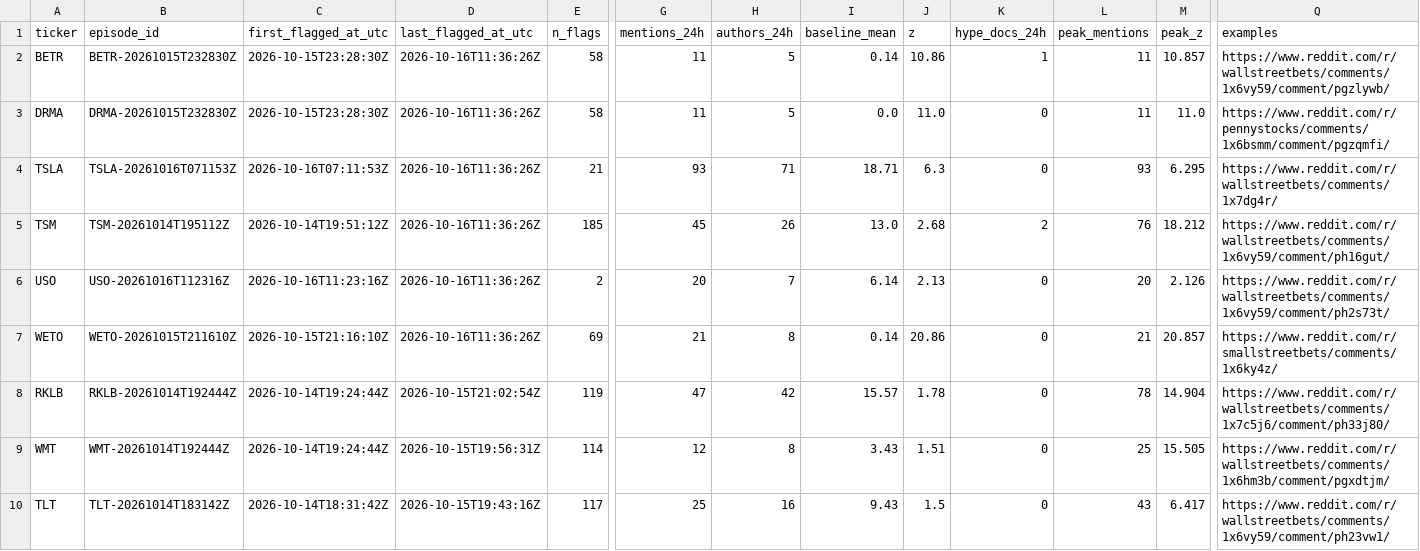
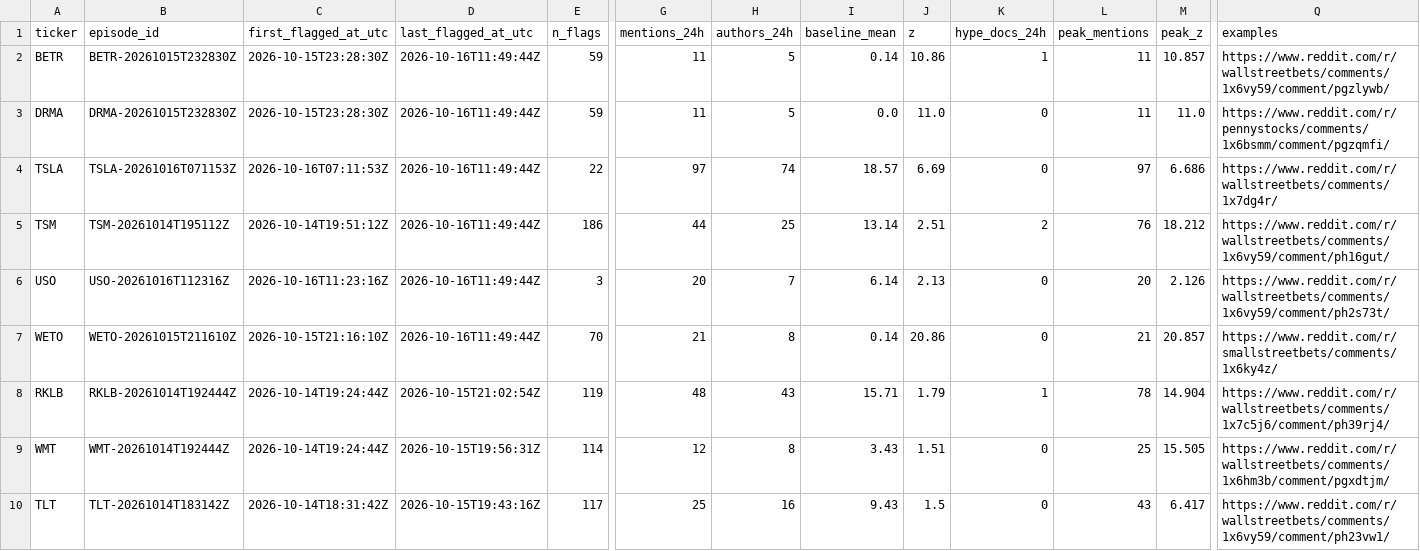
Before and after one commit to ShouvikRaj/pump-dump-detector, a CSV file: candidates/active.csv, drawn as a sheet; only a part is shown, gaps mark what is left out; the diff covers the shown part only; the diff names each change by its address in the sheet, - before the commit and + after, or states it on an @@ line.

```diff
--- a/candidates/active.csv
+++ b/candidates/active.csv
-D2:D7 (last_flagged_at_utc): 2026-10-16T11:36:26Z
+D2:D7 (last_flagged_at_utc): 2026-10-16T11:49:44Z
-E2:E3 (n_flags): 58
+E2:E3 (n_flags): 59
-E4 (n_flags): 21
+E4 (n_flags): 22
-G4 (mentions_24h): 93
+G4 (mentions_24h): 97
-H4 (authors_24h): 71
+H4 (authors_24h): 74
-I4 (baseline_mean): 18.71
+I4 (baseline_mean): 18.57
-J4 (z): 6.3
+J4 (z): 6.69
-L4 (peak_mentions): 93
+L4 (peak_mentions): 97
-M4 (peak_z): 6.295
+M4 (peak_z): 6.686
-E5 (n_flags): 185
+E5 (n_flags): 186
-G5 (mentions_24h): 45
+G5 (mentions_24h): 44
-H5 (authors_24h): 26
+H5 (authors_24h): 25
-I5 (baseline_mean): 13.0
+I5 (baseline_mean): 13.14
-J5 (z): 2.68
+J5 (z): 2.51
-E6 (n_flags): 2
+E6 (n_flags): 3
-E7 (n_flags): 69
+E7 (n_flags): 70
-G8 (mentions_24h): 47
+G8 (mentions_24h): 48
-H8 (authors_24h): 42
+H8 (authors_24h): 43
-I8 (baseline_mean): 15.57
+I8 (baseline_mean): 15.71
-J8 (z): 1.78
+J8 (z): 1.79
-K8 (hype_docs_24h): 0
+K8 (hype_docs_24h): 1
-Q8 (examples): https://www.reddit.com/r/wallstreetbets/comments/1x7c5j6/comment/ph33j80/
+Q8 (examples): https://www.reddit.com/r/wallstreetbets/comments/1x7c5j6/comment/ph39rj4/
```
Also changed, not shown: 11 edited cells elsewhere in this file, 5 other files.
